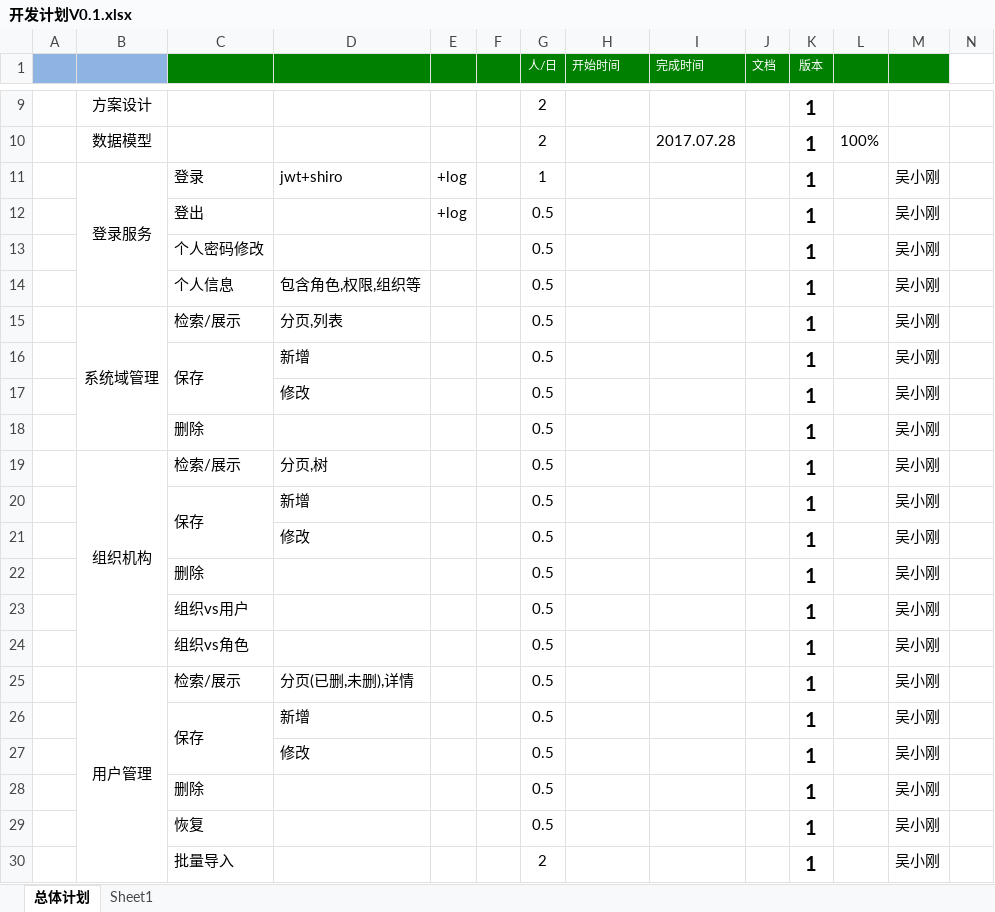
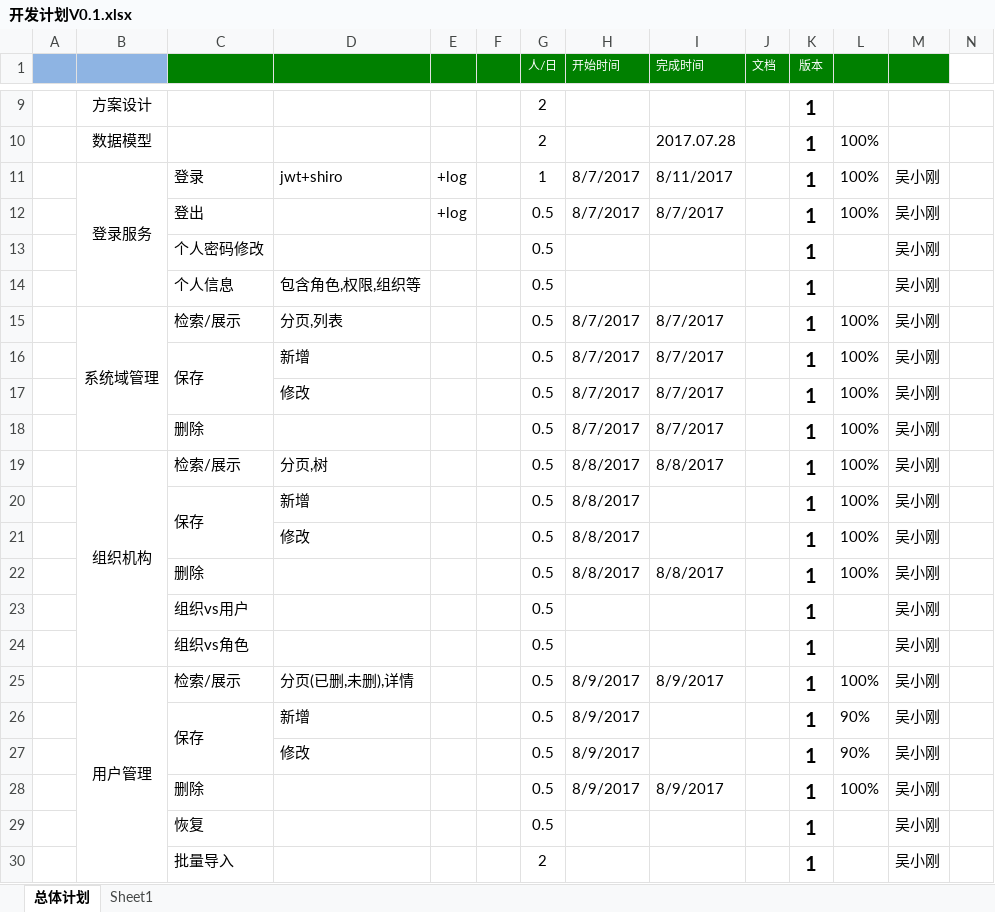
Before and after one commit to gotoworld/sc-framework, an Excel workbook: doc/开发计划V0.1.xlsx, sheet 总体计划, drawn as a sheet; only a part is shown, gaps mark what is left out; values as stored, in another font and other column widths than the file's, no borders; conditional formats not drawn; the diff covers the shown part only; the diff names each change by its address in the sheet, - before the commit and + after, or states it on an @@ line.

```diff
--- a/doc/开发计划V0.1.xlsx (sheet 总体计划)
+++ b/doc/开发计划V0.1.xlsx (sheet 总体计划)
-H11:H12 (开始时间): (empty)
+H11:H12 (开始时间): 8/7/2017
-I11 (完成时间): (empty)
+I11 (完成时间): 8/11/2017
-L11:L12: (empty)
+L11:L12: 100%
-I12 (完成时间): (empty)
+I12 (完成时间): 8/7/2017
-H15:H18 (开始时间): (empty)
+H15:H18 (开始时间): 8/7/2017
-I15:I18 (完成时间): (empty)
+I15:I18 (完成时间): 8/7/2017
-L15:L22: (empty)
+L15:L22: 100%
-H19:H22 (开始时间): (empty)
+H19:H22 (开始时间): 8/8/2017
-I19 (完成时间): (empty)
+I19 (完成时间): 8/8/2017
-I22 (完成时间): (empty)
+I22 (完成时间): 8/8/2017
-H25:H28 (开始时间): (empty)
+H25:H28 (开始时间): 8/9/2017
-I25 (完成时间): (empty)
+I25 (完成时间): 8/9/2017
-L25: (empty)
+L25: 100%
-L26:L27: (empty)
+L26:L27: 90%
-I28 (完成时间): (empty)
+I28 (完成时间): 8/9/2017
-L28: (empty)
+L28: 100%
```
Also changed, not shown: 56 edited cells and merged cells elsewhere in this sheet, 9 other files.
